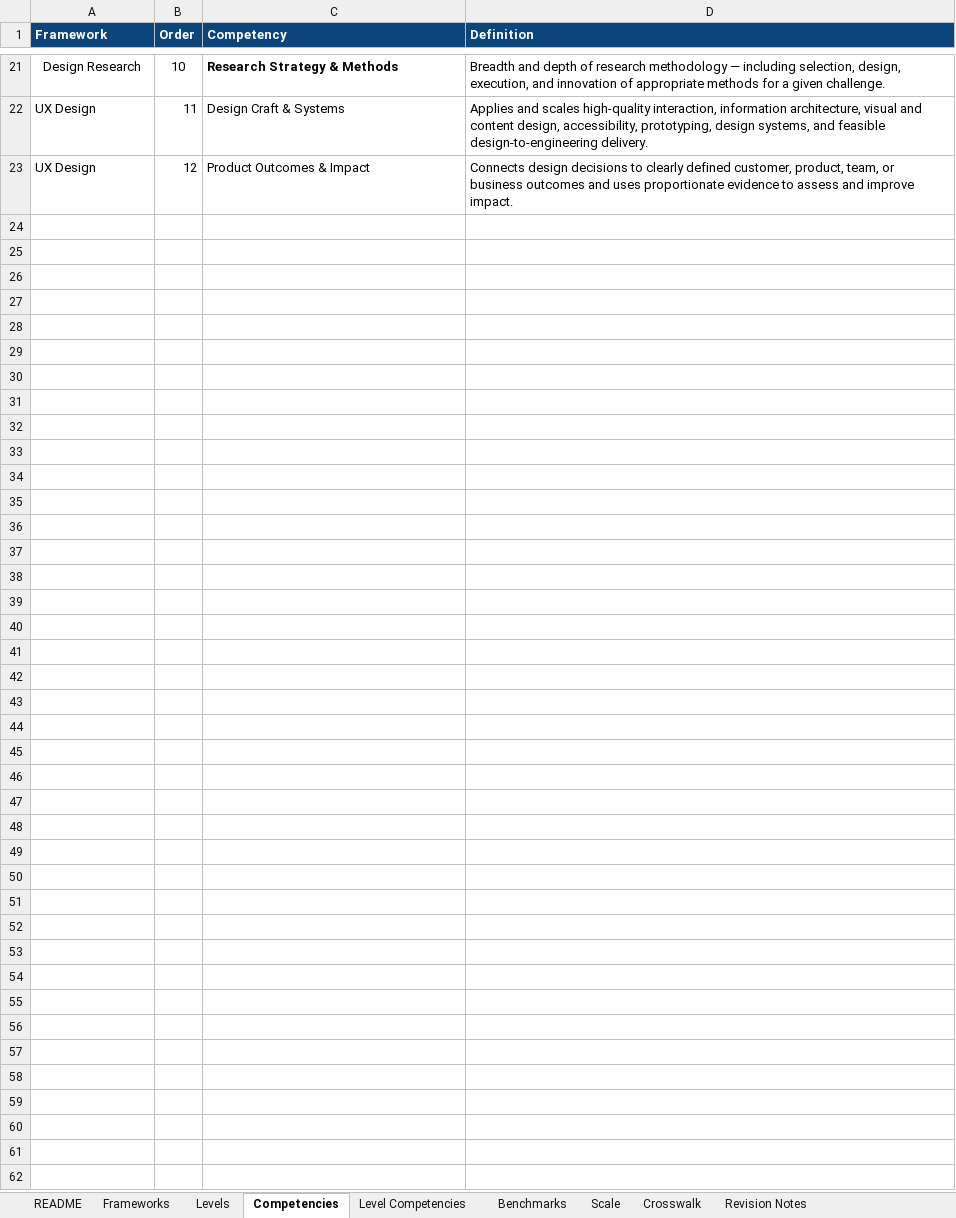
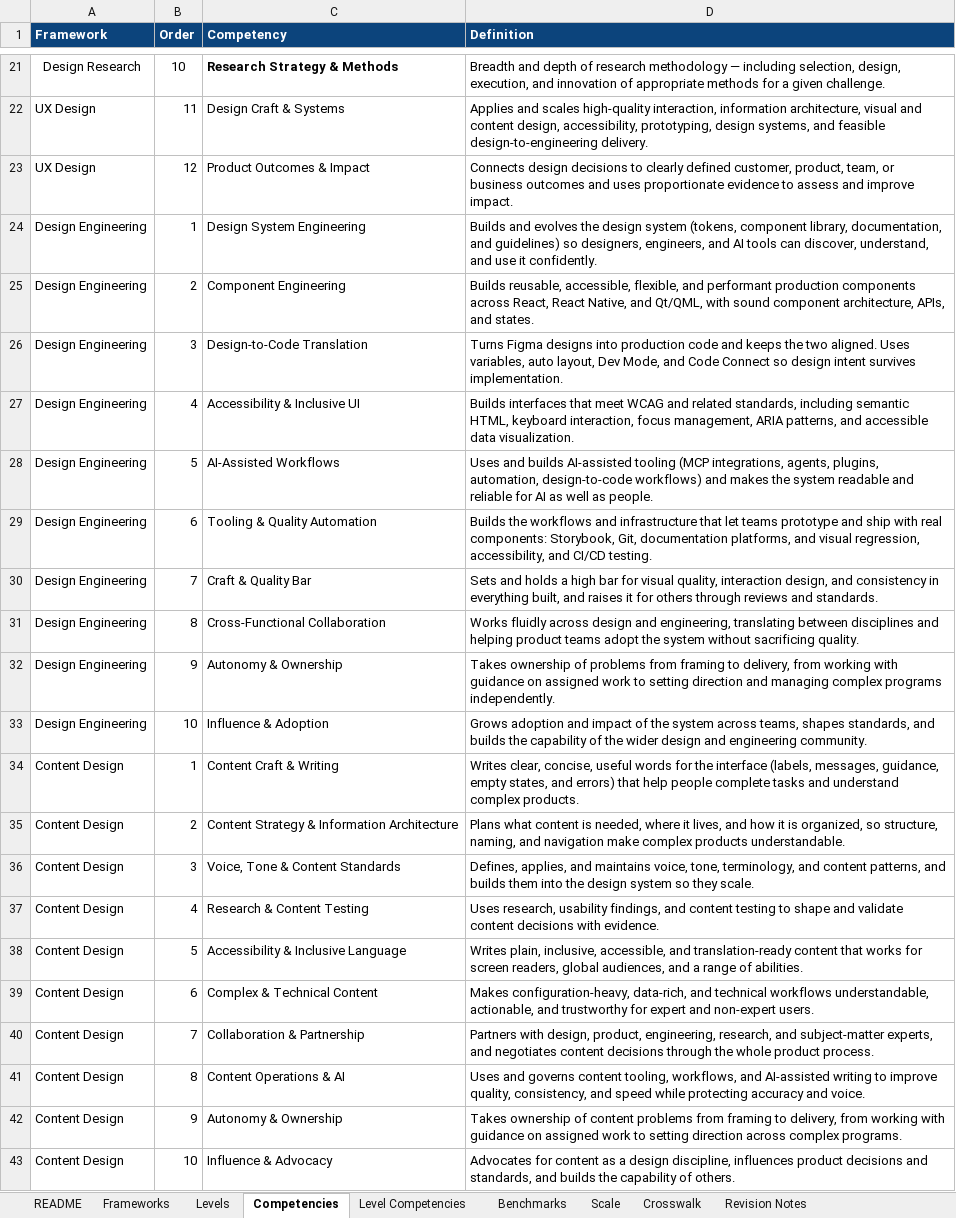
Before and after one commit to jacklyn/career-ladders, an Excel workbook: Career_Ladders_Data.xlsx, sheet Competencies, drawn as a sheet; only a part is shown, gaps mark what is left out; values as stored, in another font and other column widths than the file's, no borders; the diff names each change by its address in the sheet, - before the commit and + after, or states it on an @@ line.

```diff
--- a/Career_Ladders_Data.xlsx (sheet Competencies)
+++ b/Career_Ladders_Data.xlsx (sheet Competencies)
+row 24: Design Engineering | 1 | Design System Engineering | Builds and evolves the design system (tokens, component library, documentation, and guidelines) so designers, engineers, and AI tools can discover, understand, and use it confidently.
+row 25: Design Engineering | 2 | Component Engineering | Builds reusable, accessible, flexible, and performant production components across React, React Native, and Qt/QML, with sound component architecture, APIs, and states.
+row 26: Design Engineering | 3 | Design-to-Code Translation | Turns Figma designs into production code and keeps the two aligned. Uses variables, auto layout, Dev Mode, and Code Connect so design intent survives implementation.
+row 27: Design Engineering | 4 | Accessibility & Inclusive UI | Builds interfaces that meet WCAG and related standards, including semantic HTML, keyboard interaction, focus management, ARIA patterns, and accessible data visualization.
+row 28: Design Engineering | 5 | AI-Assisted Workflows | Uses and builds AI-assisted tooling (MCP integrations, agents, plugins, automation, design-to-code workflows) and makes the system readable and reliable for AI as well as people.
+row 29: Design Engineering | 6 | Tooling & Quality Automation | Builds the workflows and infrastructure that let teams prototype and ship with real components: Storybook, Git, documentation platforms, and visual regression, accessibility, and CI/CD testing.
+row 30: Design Engineering | 7 | Craft & Quality Bar | Sets and holds a high bar for visual quality, interaction design, and consistency in everything built, and raises it for others through reviews and standards.
+row 31: Design Engineering | 8 | Cross-Functional Collaboration | Works fluidly across design and engineering, translating between disciplines and helping product teams adopt the system without sacrificing quality.
+row 32: Design Engineering | 9 | Autonomy & Ownership | Takes ownership of problems from framing to delivery, from working with guidance on assigned work to setting direction and managing complex programs independently.
+row 33: Design Engineering | 10 | Influence & Adoption | Grows adoption and impact of the system across teams, shapes standards, and builds the capability of the wider design and engineering community.
+row 34: Content Design | 1 | Content Craft & Writing | Writes clear, concise, useful words for the interface (labels, messages, guidance, empty states, and errors) that help people complete tasks and understand complex products.
+row 35: Content Design | 2 | Content Strategy & Information Architecture | Plans what content is needed, where it lives, and how it is organized, so structure, naming, and navigation make complex products understandable.
+row 36: Content Design | 3 | Voice, Tone & Content Standards | Defines, applies, and maintains voice, tone, terminology, and content patterns, and builds them into the design system so they scale.
+row 37: Content Design | 4 | Research & Content Testing | Uses research, usability findings, and content testing to shape and validate content decisions with evidence.
+row 38: Content Design | 5 | Accessibility & Inclusive Language | Writes plain, inclusive, accessible, and translation-ready content that works for screen readers, global audiences, and a range of abilities.
+row 39: Content Design | 6 | Complex & Technical Content | Makes configuration-heavy, data-rich, and technical workflows understandable, actionable, and trustworthy for expert and non-expert users.
+row 40: Content Design | 7 | Collaboration & Partnership | Partners with design, product, engineering, research, and subject-matter experts, and negotiates content decisions through the whole product process.
+row 41: Content Design | 8 | Content Operations & AI | Uses and governs content tooling, workflows, and AI-assisted writing to improve quality, consistency, and speed while protecting accuracy and voice.
+row 42: Content Design | 9 | Autonomy & Ownership | Takes ownership of content problems from framing to delivery, from working with guidance on assigned work to setting direction across complex programs.
+row 43: Content Design | 10 | Influence & Advocacy | Advocates for content as a design discipline, influences product decisions and standards, and builds the capability of others.
```
Also changed, not shown: sheet Benchmarks, sheet Levels, sheet Frameworks, sheet README, 1 other file.
